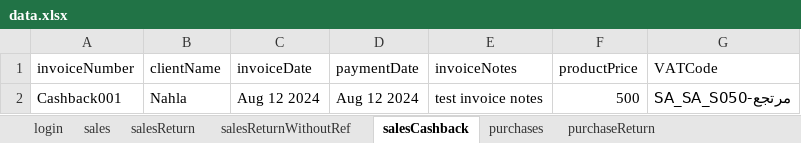
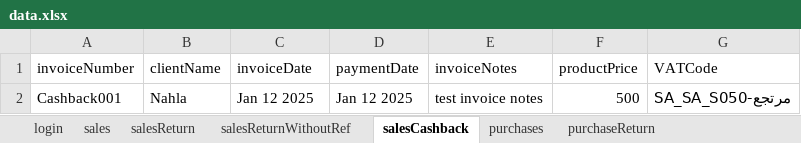
Before and after one commit to NahlaMakhlouf/Fai, an Excel workbook: AutomationTestSuite/target/test-classes/data.xlsx, sheet salesCashback, drawn as a sheet; values as stored, in another font and other column widths than the file's, no borders; the diff names each change by its address in the sheet, - before the commit and + after, or states it on an @@ line.

```diff
--- a/AutomationTestSuite/target/test-classes/data.xlsx (sheet salesCashback)
+++ b/AutomationTestSuite/target/test-classes/data.xlsx (sheet salesCashback)
-C2 (invoiceDate): Aug 12 2024
+C2 (invoiceDate): Jan 12 2025
-D2 (paymentDate): Aug 12 2024
+D2 (paymentDate): Jan 12 2025
```
Also changed, not shown: sheet salesReturn, sheet purchaseReturn, sheet purchaseCashback, sheet salesReturnWithoutRef, sheet purchaseReturnWithoutRef, sheet purchases, AutomationTestSuite/target/test-classes/fai_import-purchases-template.xlsx, AutomationTestSuite/target/test-classes/fai_import-sales-template.xlsx, 3 other files.
